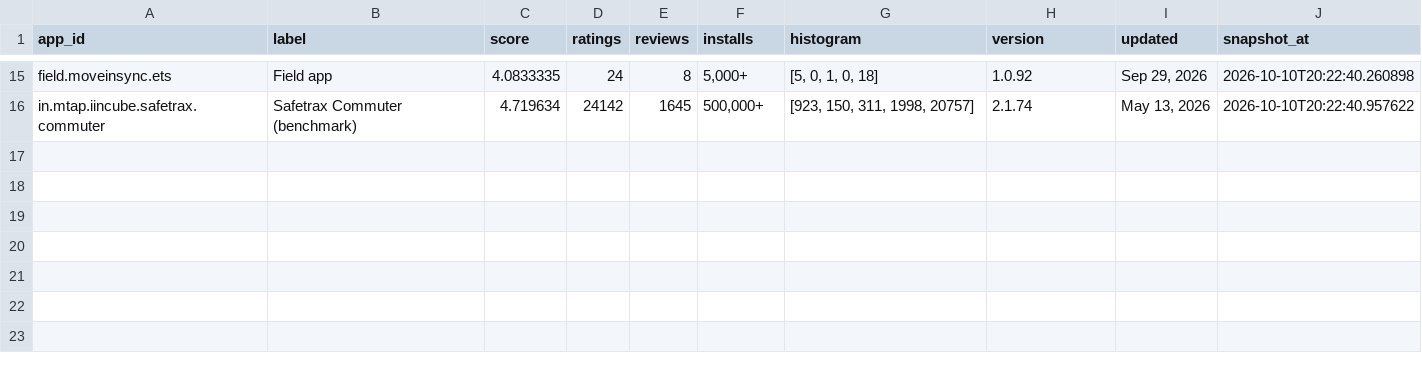
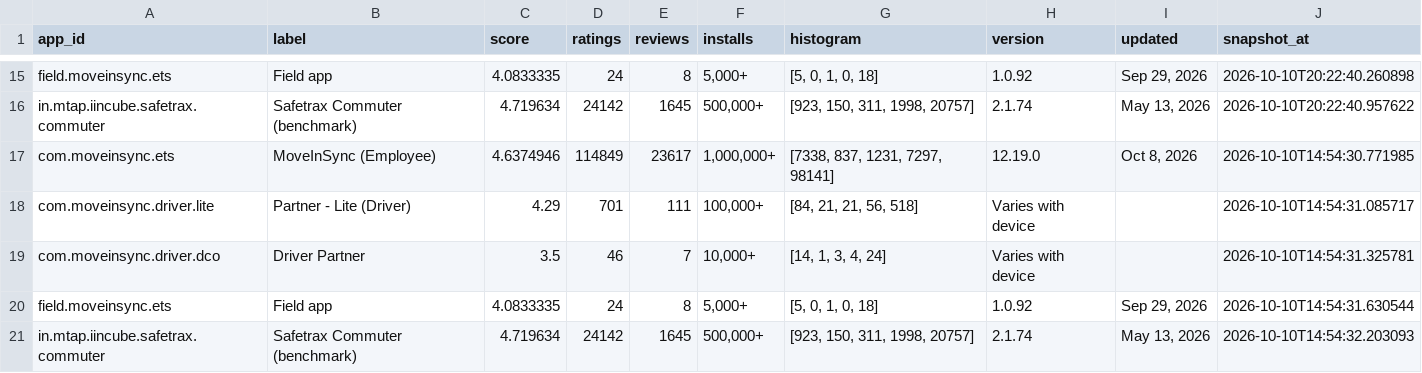
Before and after one commit to ankan00V/MoveInRate, a CSV file: data/store_snapshots.csv, drawn as a sheet; only a part is shown, gaps mark what is left out.

Commit message:
Weekly ratings refresh 2026-10-10

```diff
--- a/data/store_snapshots.csv
+++ b/data/store_snapshots.csv
@@ -16 +16,6 @@ field.moveinsync.ets,Field app,4.0833335,24,8,"5,000+","[5, 0, 1, 0, 18]",1.0.92
 in.mtap.iincube.safetrax.commuter,Safetrax Commuter (benchmark),4.719634,24142,1645,"500,000+","[923, 150, 311, 1998, 20757]",2.1.74,"May 13, 2026",2026-10-10T20:22:40.957622
+com.moveinsync.ets,MoveInSync (Employee),4.6374946,114849,23617,"1,000,000+","[7338, 837, 1231, 7297, 98141]",12.19.0,"Oct 8, 2026",2026-10-10T14:54:30.771985
+com.moveinsync.driver.lite,Partner - Lite (Driver),4.29,701,111,"100,000+","[84, 21, 21, 56, 518]",Varies with device,,2026-10-10T14:54:31.085717
+com.moveinsync.driver.dco,Driver Partner,3.5,46,7,"10,000+","[14, 1, 3, 4, 24]",Varies with device,,2026-10-10T14:54:31.325781
+field.moveinsync.ets,Field app,4.0833335,24,8,"5,000+","[5, 0, 1, 0, 18]",1.0.92,"Sep 29, 2026",2026-10-10T14:54:31.630544
+in.mtap.iincube.safetrax.commuter,Safetrax Commuter (benchmark),4.719634,24142,1645,"500,000+","[923, 150, 311, 1998, 20757]",2.1.74,"May 13, 2026",2026-10-10T14:54:32.203093
```
Also changed, not shown: data/reviews_com.moveinsync.driver.dco.csv, data/reviews_com.moveinsync.driver.lite.csv, 6 other files.
